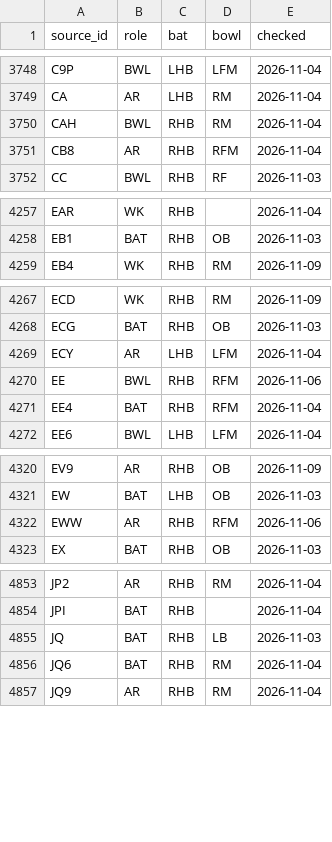
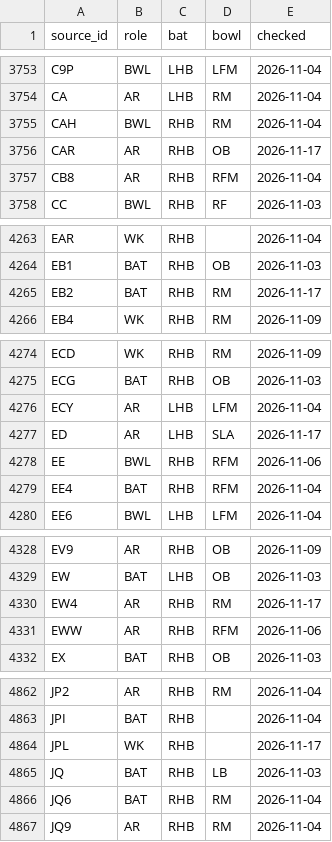
Before and after one commit to dheerajgoel17/cricket-data, a CSV file: data/profiles/profiles.csv, drawn as a sheet; only a part is shown, gaps mark what is left out; the diff covers the shown part only; the diff names each change by its address in the sheet, - before the commit and + after, or states it on an @@ line.

```diff
--- a/data/profiles/profiles.csv
+++ b/data/profiles/profiles.csv
+row 3756: CAR | AR | RHB | OB | 2026-11-17
+row 4265: EB2 | BAT | RHB | RM | 2026-11-17
+row 4277: ED | AR | LHB | SLA | 2026-11-17
+row 4330: EW4 | AR | RHB | RM | 2026-11-17
+row 4864: JPL | WK | RHB |  | 2026-11-17
```
Also changed, not shown: 5 added rows elsewhere in this file.
